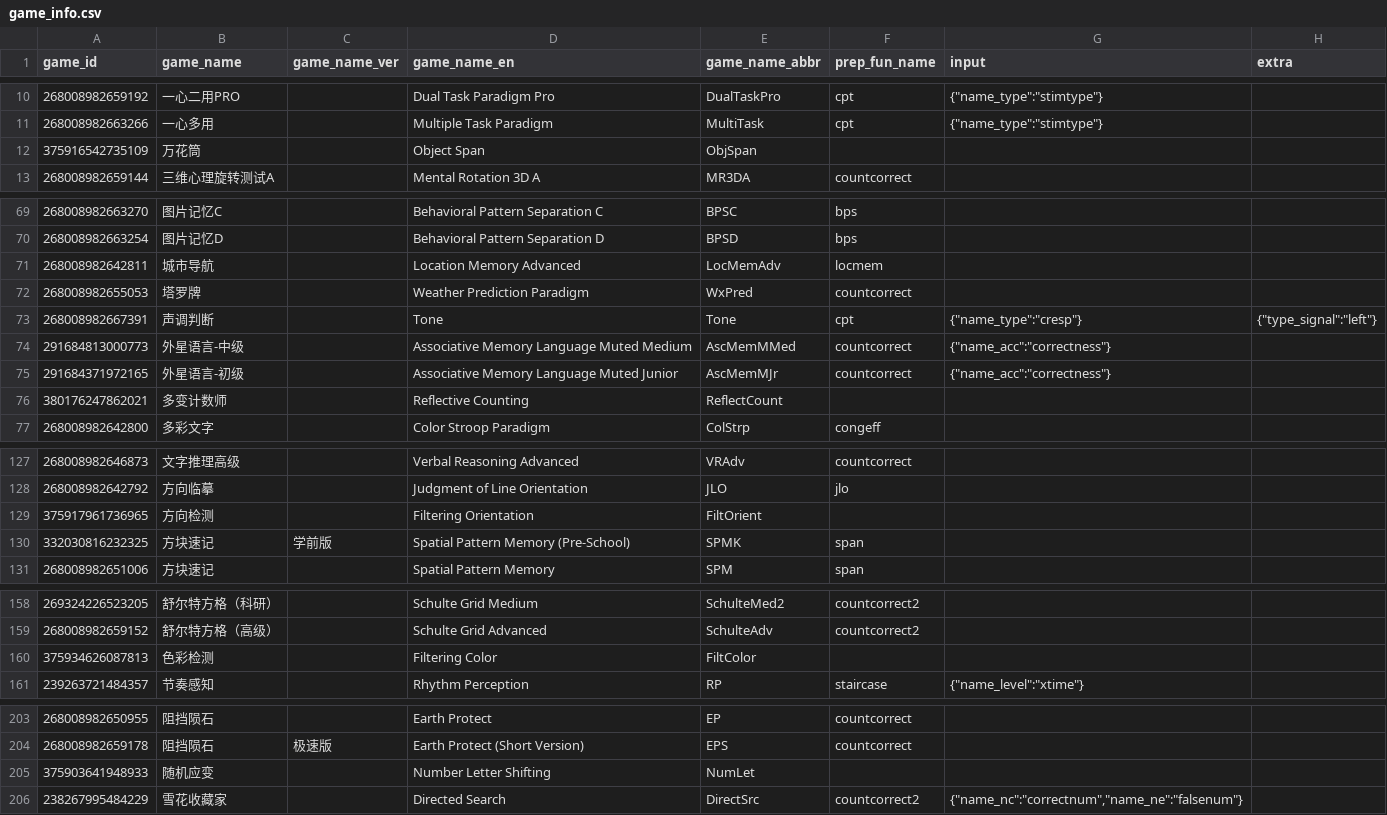
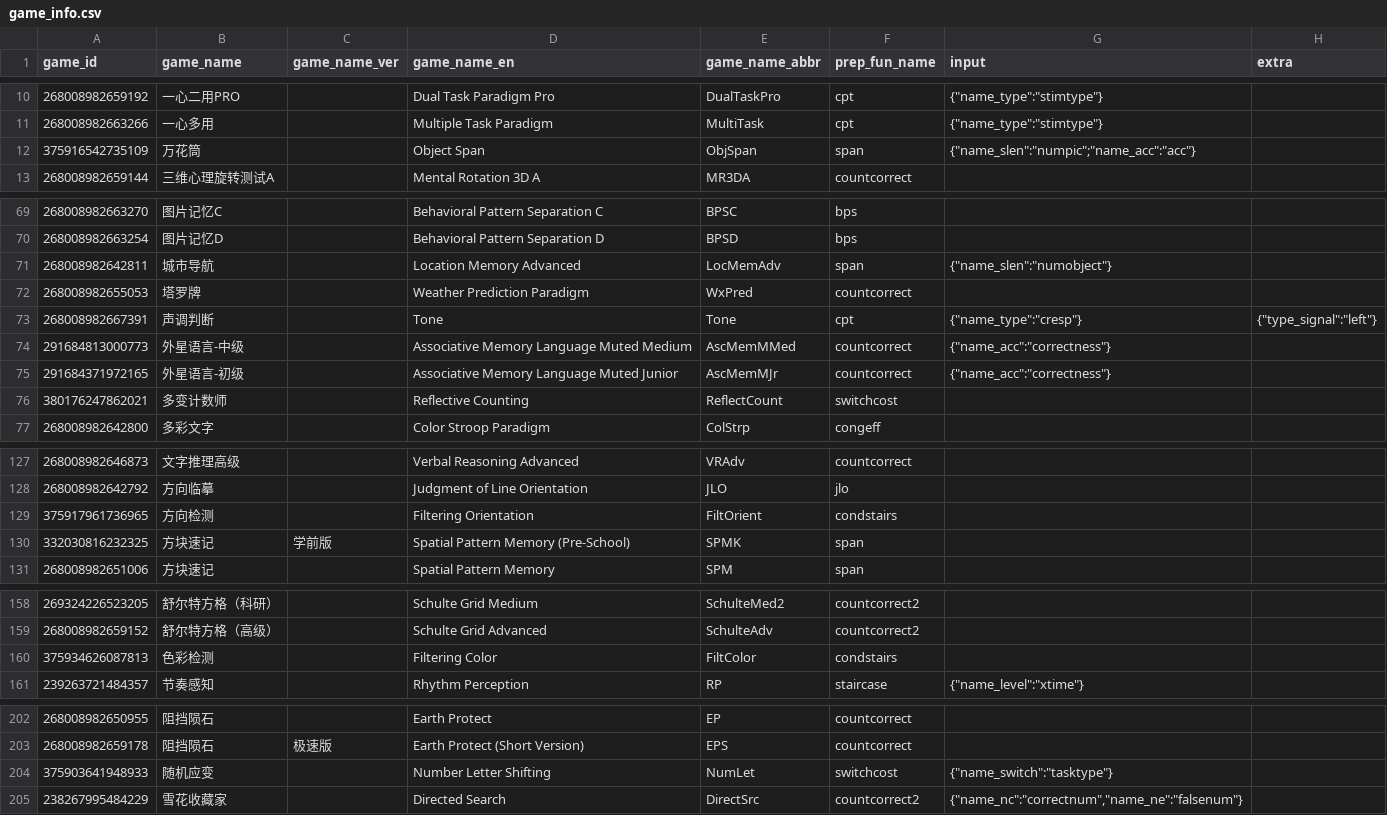
Before and after one commit to iquizoo/data.iquizoo, a CSV file: data-raw/game_info.csv, drawn as a sheet; only a part is shown, gaps mark what is left out; the diff covers the shown part only.

```diff
--- a/data-raw/game_info.csv
+++ b/data-raw/game_info.csv
@@ -11,3 +11,3 @@
 268008982663266,一心多用,,Multiple Task Paradigm,MultiTask,cpt,"{""name_type"":""stimtype""}",
-375916542735109,万花筒,,Object Span,ObjSpan,,,
+375916542735109,万花筒,,Object Span,ObjSpan,span,"{""name_slen"":""numpic"";""name_acc"":""acc""}",
 268008982659144,三维心理旋转测试A,,Mental Rotation 3D A,MR3DA,countcorrect,,
@@ -70,3 +70,3 @@
 268008982663254,图片记忆D,,Behavioral Pattern Separation D,BPSD,bps,,
-268008982642811,城市导航,,Location Memory Advanced,LocMemAdv,locmem,,
+268008982642811,城市导航,,Location Memory Advanced,LocMemAdv,span,"{""name_slen"":""numobject""}",
 268008982655053,塔罗牌,,Weather Prediction Paradigm,WxPred,countcorrect,,
@@ -75,3 +75,3 @@
 291684371972165,外星语言-初级,,Associative Memory Language Muted Junior,AscMemMJr,countcorrect,"{""name_acc"":""correctness""}",
-380176247862021,多变计数师,,Reflective Counting,ReflectCount,,,
+380176247862021,多变计数师,,Reflective Counting,ReflectCount,switchcost,,
 268008982642800,多彩文字,,Color Stroop Paradigm,ColStrp,congeff,,
@@ -128,3 +128,3 @@
 268008982642792,方向临摹,,Judgment of Line Orientation,JLO,jlo,,
-375917961736965,方向检测,,Filtering Orientation,FiltOrient,,,
+375917961736965,方向检测,,Filtering Orientation,FiltOrient,condstairs,,
 332030816232325,方块速记,学前版,Spatial Pattern Memory (Pre-School),SPMK,span,,
@@ -159,3 +159,3 @@
 268008982659152,舒尔特方格（高级）,,Schulte Grid Advanced,SchulteAdv,countcorrect2,,
-375934626087813,色彩检测,,Filtering Color,FiltColor,,,
+375934626087813,色彩检测,,Filtering Color,FiltColor,condstairs,,
 239263721484357,节奏感知,,Rhythm Perception,RP,staircase,"{""name_level"":""xtime""}",
@@ -204,3 +203,3 @@
 268008982659178,阻挡陨石,极速版,Earth Protect (Short Version),EPS,countcorrect,,
-375903641948933,随机应变,,Number Letter Shifting,NumLet,,,
+375903641948933,随机应变,,Number Letter Shifting,NumLet,switchcost,"{""name_switch"":""tasktype""}",
 238267995484229,雪花收藏家,,Directed Search,DirectSrc,countcorrect2,"{""name_nc"":""correctnum"",""name_ne"":""falsenum""}",
```
Also changed, not shown: 1 removed row and 10 edited cells elsewhere in this file, 3 other files.
